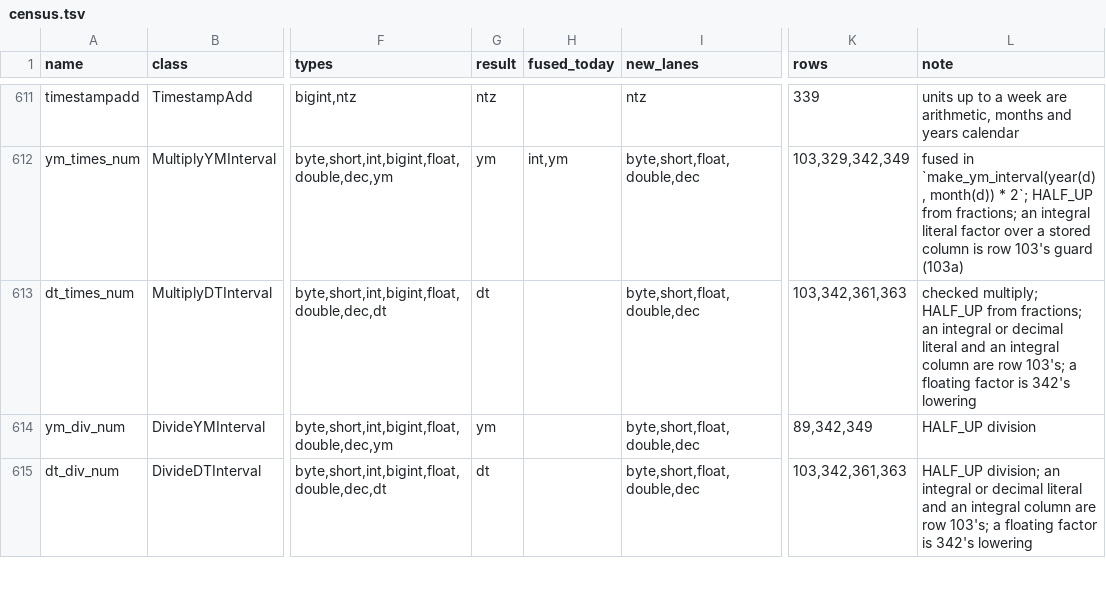
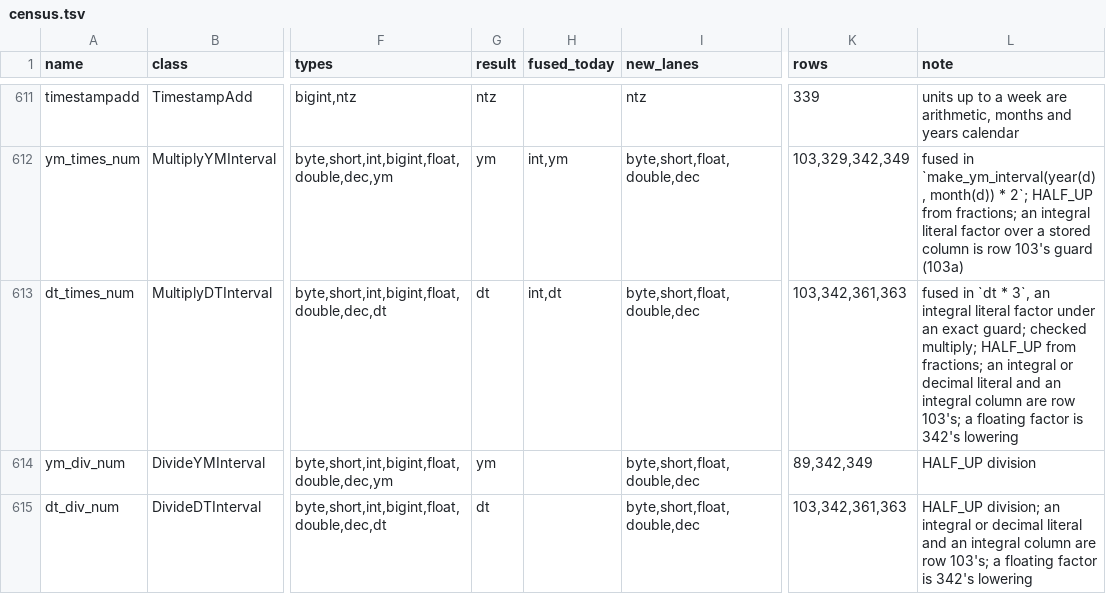
Before and after one commit to MaxGekk/spark, a TSV file: sql/varka/plans/m8/census.tsv, drawn as a sheet; only a part is shown, gaps mark what is left out; the diff names each change by its address in the sheet, - before the commit and + after, or states it on an @@ line.

```diff
--- a/sql/varka/plans/m8/census.tsv
+++ b/sql/varka/plans/m8/census.tsv
-H613 (fused_today): (empty)
+H613 (fused_today): int,dt
-L613 (note): checked multiply;…
+L613 (note): fused in `dt * 3`, an integral literal factor under an exact guard; checked multiply;…
```
Also changed, not shown: 19 other files.
